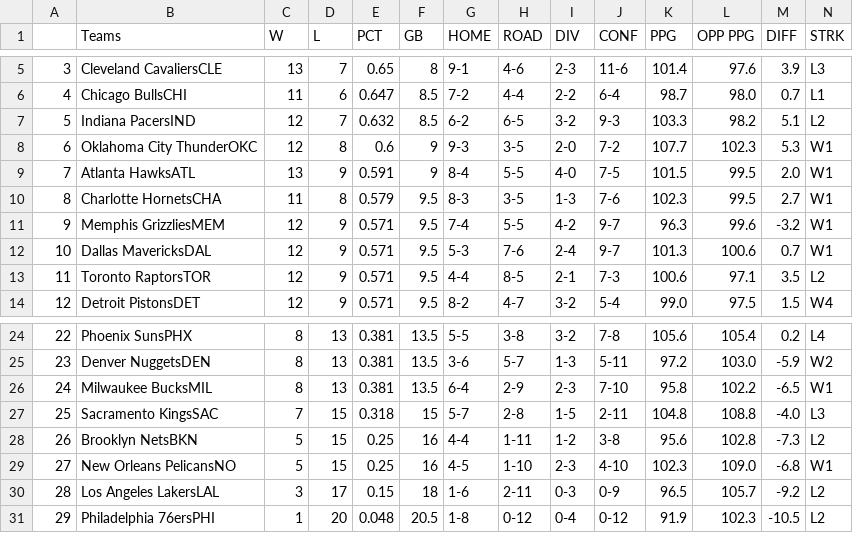
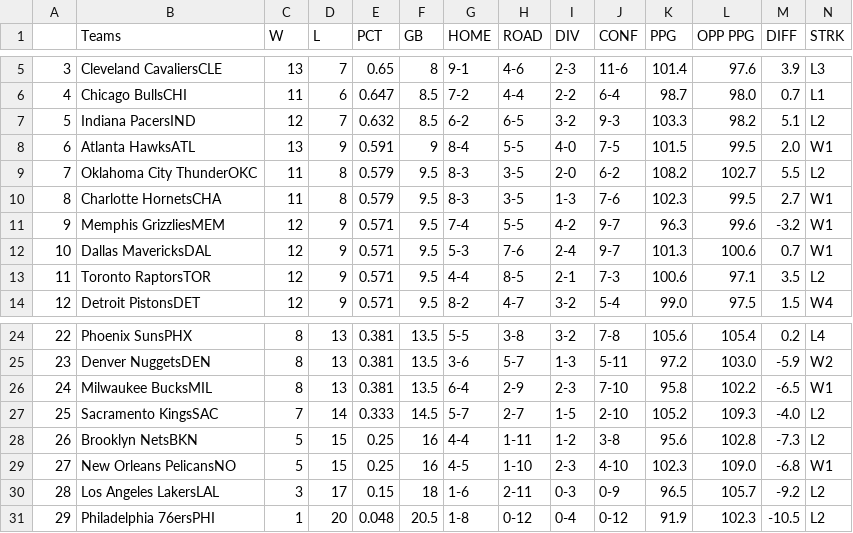
Before and after one commit to CS109JohnCena/Seatgeek, a CSV file: Sports_Data/NBA2015-12-06.csv, drawn as a sheet; only a part is shown, gaps mark what is left out; removed rows and columns are numbered as before the commit, all else as after; rows hold the shown columns only; the diff names each change by its address in the sheet, - before the commit and + after, or states it on an @@ line.

```diff
--- a/Sports_Data/NBA2015-12-06.csv
+++ b/Sports_Data/NBA2015-12-06.csv
-row 8: 6 | Oklahoma City ThunderOKC | 12 | 8 | 0.6 | 9 | 9-3 | 3-5 | 2-0 | 7-2 | 107.7 | 102.3 | 5.3 | W1
-A8: 7
+A8: 6
+row 9: 7 | Oklahoma City ThunderOKC | 11 | 8 | 0.579 | 9.5 | 8-3 | 3-5 | 2-0 | 6-2 | 108.2 | 102.7 | 5.5 | L2
-D27 (L): 15
+D27 (L): 14
-E27 (PCT): 0.318
+E27 (PCT): 0.333
-F27 (GB): 15
+F27 (GB): 14.5
-H27 (ROAD): 2-8
+H27 (ROAD): 2-7
-J27 (CONF): 2-11
+J27 (CONF): 2-10
-K27 (PPG): 104.8
+K27 (PPG): 105.2
-L27 (OPP PPG): 108.8
+L27 (OPP PPG): 109.3
-N27 (STRK): L3
+N27 (STRK): L2
```
Also changed, not shown: Sports_Data/NFL2015-12-06.csv, Sports_Data/NHL2015-12-06.csv, 44 other files.
